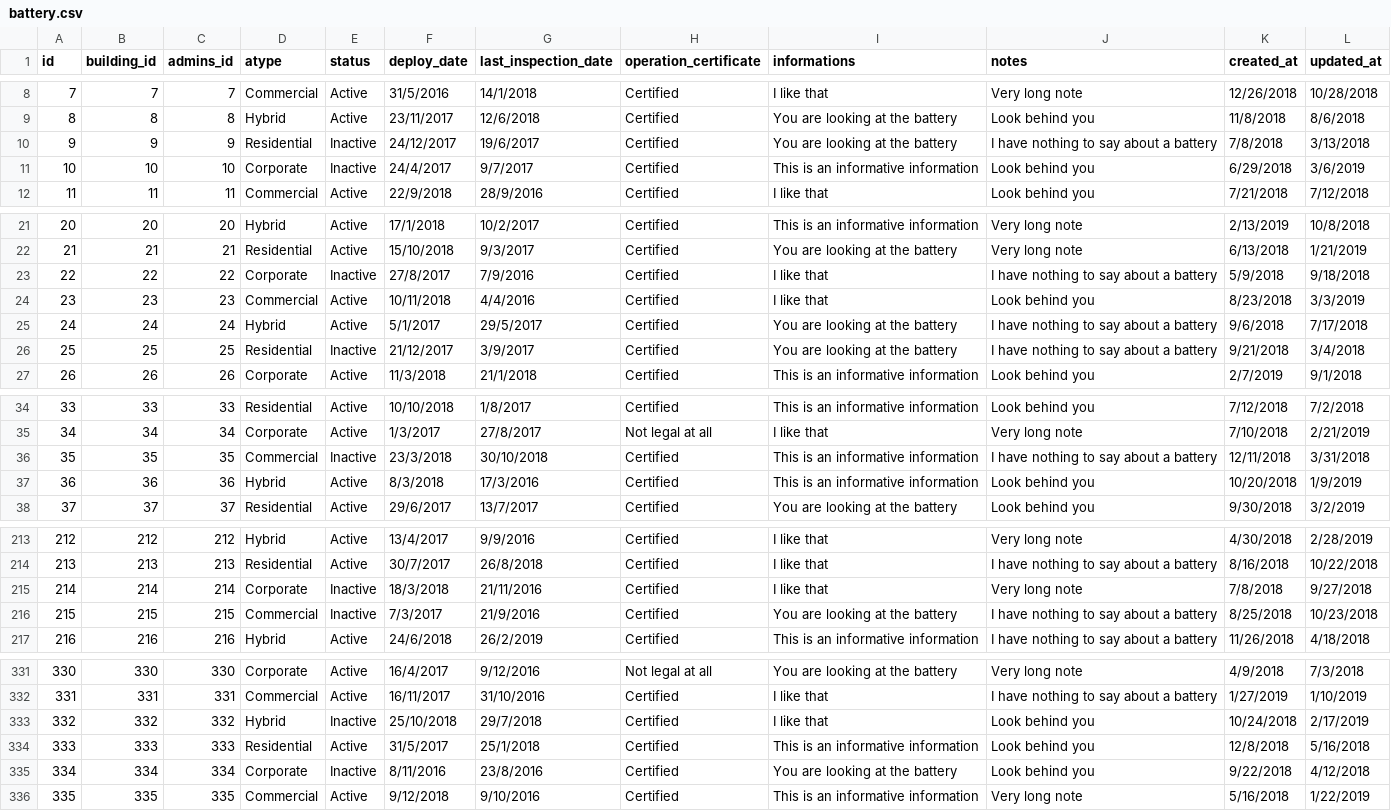
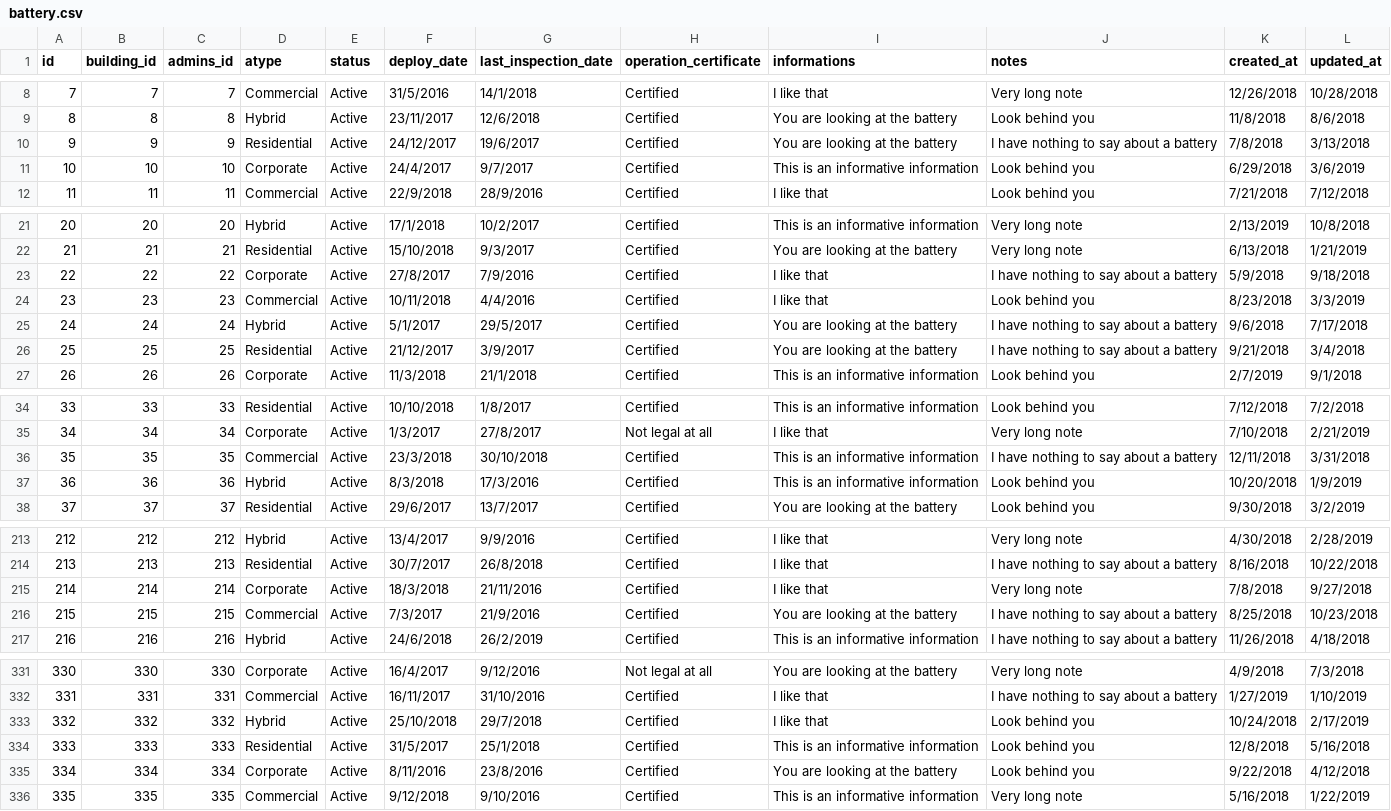
Before and after one commit to willgri/Rocket-Elevator-Foundation, a CSV file: lib/seed/battery.csv, drawn as a sheet; only a part is shown, gaps mark what is left out; the diff covers the shown part only.

```diff
--- a/lib/seed/battery.csv
+++ b/lib/seed/battery.csv
@@ -9,4 +9,4 @@ id,building_id,admins_id,atype,status,deploy_date,last_inspection_date,operation
 8,8,8,Hybrid,Active,23/11/2017,12/6/2018,Certified,You are looking at the battery,Look behind you,11/8/2018,8/6/2018
-9,9,9,Residential,Inactive,24/12/2017,19/6/2017,Certified,You are looking at the battery,I have nothing to say about a battery,7/8/2018,3/13/2018
-10,10,10,Corporate,Inactive,24/4/2017,9/7/2017,Certified,This is an informative information,Look behind you,6/29/2018,3/6/2019
+9,9,9,Residential,Active,24/12/2017,19/6/2017,Certified,You are looking at the battery,I have nothing to say about a battery,7/8/2018,3/13/2018
+10,10,10,Corporate,Active,24/4/2017,9/7/2017,Certified,This is an informative information,Look behind you,6/29/2018,3/6/2019
 11,11,11,Commercial,Active,22/9/2018,28/9/2016,Certified,I like that,Look behind you,7/21/2018,7/12/2018
@@ -22,6 +22,6 @@ id,building_id,admins_id,atype,status,deploy_date,last_inspection_date,operation
 21,21,21,Residential,Active,15/10/2018,9/3/2017,Certified,You are looking at the battery,Very long note,6/13/2018,1/21/2019
-22,22,22,Corporate,Inactive,27/8/2017,7/9/2016,Certified,I like that,I have nothing to say about a battery,5/9/2018,9/18/2018
+22,22,22,Corporate,Active,27/8/2017,7/9/2016,Certified,I like that,I have nothing to say about a battery,5/9/2018,9/18/2018
 23,23,23,Commercial,Active,10/11/2018,4/4/2016,Certified,I like that,Look behind you,8/23/2018,3/3/2019
 24,24,24,Hybrid,Active,5/1/2017,29/5/2017,Certified,You are looking at the battery,I have nothing to say about a battery,9/6/2018,7/17/2018
-25,25,25,Residential,Inactive,21/12/2017,3/9/2017,Certified,You are looking at the battery,I have nothing to say about a battery,9/21/2018,3/4/2018
+25,25,25,Residential,Active,21/12/2017,3/9/2017,Certified,You are looking at the battery,I have nothing to say about a battery,9/21/2018,3/4/2018
 26,26,26,Corporate,Active,11/3/2018,21/1/2018,Certified,This is an informative information,Look behind you,2/7/2019,9/1/2018
@@ -35,3 +35,3 @@ id,building_id,admins_id,atype,status,deploy_date,last_inspection_date,operation
 34,34,34,Corporate,Active,1/3/2017,27/8/2017,Not legal at all,I like that,Very long note,7/10/2018,2/21/2019
-35,35,35,Commercial,Inactive,23/3/2018,30/10/2018,Certified,This is an informative information,I have nothing to say about a battery,12/11/2018,3/31/2018
+35,35,35,Commercial,Active,23/3/2018,30/10/2018,Certified,This is an informative information,I have nothing to say about a battery,12/11/2018,3/31/2018
 36,36,36,Hybrid,Active,8/3/2018,17/3/2016,Certified,This is an informative information,Look behind you,10/20/2018,1/9/2019
@@ -214,4 +214,4 @@ id,building_id,admins_id,atype,status,deploy_date,last_inspection_date,operation
 213,213,213,Residential,Active,30/7/2017,26/8/2018,Certified,I like that,I have nothing to say about a battery,8/16/2018,10/22/2018
-214,214,214,Corporate,Inactive,18/3/2018,21/11/2016,Certified,I like that,Very long note,7/8/2018,9/27/2018
-215,215,215,Commercial,Inactive,7/3/2017,21/9/2016,Certified,You are looking at the battery,I have nothing to say about a battery,8/25/2018,10/23/2018
+214,214,214,Corporate,Active,18/3/2018,21/11/2016,Certified,I like that,Very long note,7/8/2018,9/27/2018
+215,215,215,Commercial,Active,7/3/2017,21/9/2016,Certified,You are looking at the battery,I have nothing to say about a battery,8/25/2018,10/23/2018
 216,216,216,Hybrid,Active,24/6/2018,26/2/2019,Certified,This is an informative information,I have nothing to say about a battery,11/26/2018,4/18/2018
@@ -332,5 +332,5 @@ id,building_id,admins_id,atype,status,deploy_date,last_inspection_date,operation
 331,331,331,Commercial,Active,16/11/2017,31/10/2016,Certified,I like that,I have nothing to say about a battery,1/27/2019,1/10/2019
-332,332,332,Hybrid,Inactive,25/10/2018,29/7/2018,Certified,I like that,Look behind you,10/24/2018,2/17/2019
+332,332,332,Hybrid,Active,25/10/2018,29/7/2018,Certified,I like that,Look behind you,10/24/2018,2/17/2019
 333,333,333,Residential,Active,31/5/2017,25/1/2018,Certified,This is an informative information,Look behind you,12/8/2018,5/16/2018
-334,334,334,Corporate,Inactive,8/11/2016,23/8/2016,Certified,You are looking at the battery,Look behind you,9/22/2018,4/12/2018
+334,334,334,Corporate,Active,8/11/2016,23/8/2016,Certified,You are looking at the battery,Look behind you,9/22/2018,4/12/2018
 335,335,335,Commercial,Active,9/12/2018,9/10/2016,Certified,This is an informative information,Very long note,5/16/2018,1/22/2019
```
Also changed, not shown: 10 edited cells elsewhere in this file, lib/seed/column.csv, lib/seed/elevator.csv.
